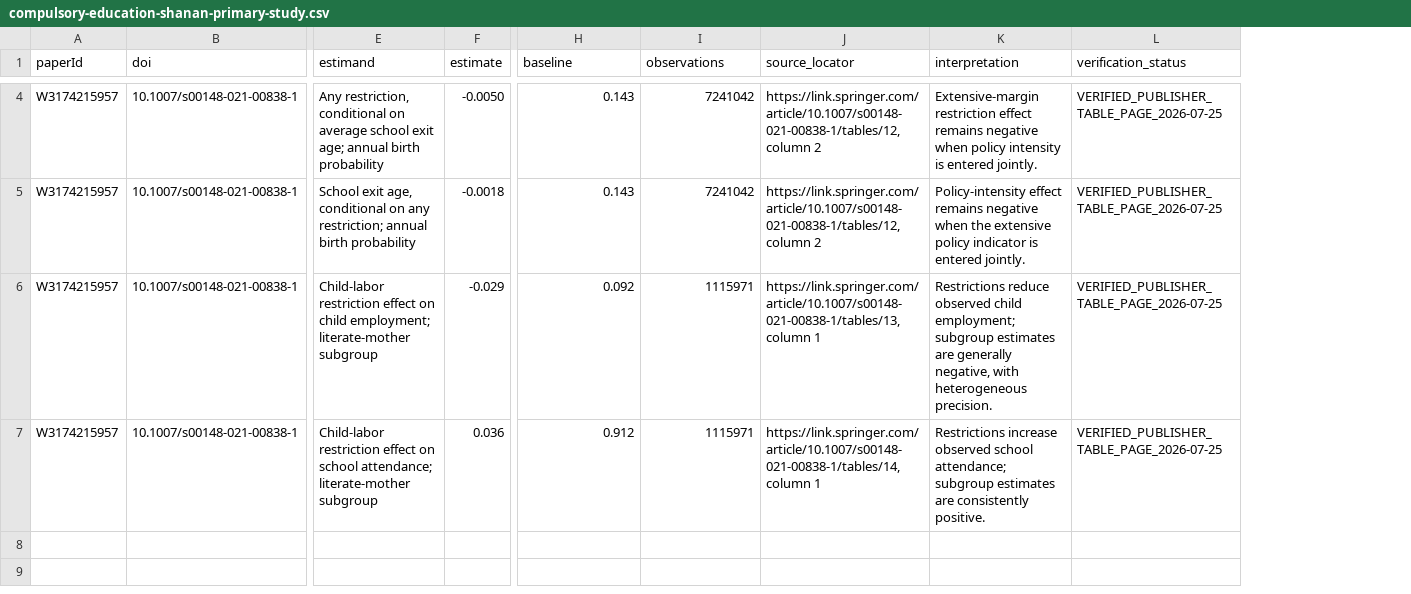
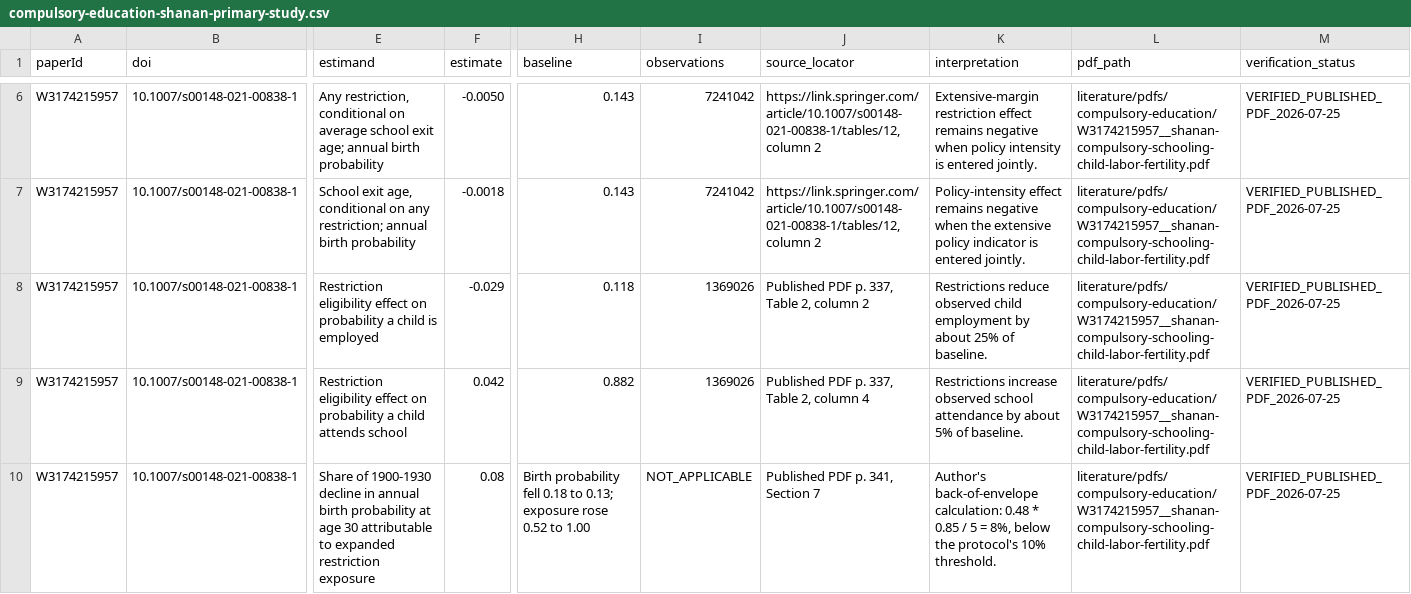
Before and after one commit to anup-malani/fertility-review-causes, a CSV file: extraction/compulsory-education-shanan-primary-study.csv, drawn as a sheet; only a part is shown, gaps mark what is left out; addresses are those after the commit; rows hold the shown columns only; the diff covers the shown part only; the diff names each change by its address in the sheet, - before the commit and + after, or states it on an @@ line.

Commit message:
Audit Shanan full text and renew GRADE panel

```diff
--- a/extraction/compulsory-education-shanan-primary-study.csv
+++ b/extraction/compulsory-education-shanan-primary-study.csv
+column L (pdf_path), rows 6-9: all literature/pdfs/compulsory-education/W3174215957__shanan-compulsory-schooling-child-labor-fertility.pdf
-M6:M9 (verification_status): VERIFIED_PUBLISHER_TABLE_PAGE_2026-07-25
+M6:M9 (verification_status): VERIFIED_PUBLISHED_PDF_2026-07-25
-E8 (estimand): Child-labor restriction effect on child employment; literate-mother subgroup
+E8 (estimand): Restriction eligibility effect on probability a child is employed
-H8 (baseline): 0.092
+H8 (baseline): 0.118
-I8:I9 (observations): 1115971
+I8:I9 (observations): 1369026
-J8 (source_locator): https://link.springer.com/article/10.1007/s00148-021-00838-1/tables/13, column 1
+J8 (source_locator): Published PDF p. 337, Table 2, column 2
-K8 (interpretation): …observed child employment; subgroup estimates are generally negative, with heterogeneous precision.
+K8 (interpretation): …observed child employment by about 25% of baseline.
-E9 (estimand): Child-labor restriction effect on school attendance; literate-mother subgroup
+E9 (estimand): Restriction eligibility effect on probability a child attends school
-F9 (estimate): 0.036
+F9 (estimate): 0.042
-H9 (baseline): 0.912
+H9 (baseline): 0.882
-J9 (source_locator): https://link.springer.com/article/10.1007/s00148-021-00838-1/tables/14, column 1
+J9 (source_locator): Published PDF p. 337, Table 2, column 4
-K9 (interpretation): …observed school attendance; subgroup estimates are consistently positive.
+K9 (interpretation): …observed school attendance by about 5% of baseline.
+row 10: W3174215957 | 10.1007/s00148-021-00838-1 | Share of 1900-1930 decline in annual birth probability at age 30 attributable to expanded restriction exposure | 0.08 | Birth probability fell 0.18 to 0.13; exposure rose 0.52 to 1.00 | NOT_APPLICABLE | Published PDF p. 341, Section 7 | Author's back-of-envelope calculation: 0.48 * 0.85 / 5 = 8%, below the protocol's 10% threshold. | literature/pdfs/compulsory-education/W3174215957__shanan-compulsory-schooling-child-labor-fertility.pdf | VERIFIED_PUBLISHED_PDF_2026-07-25
```
Also changed, not shown: 2 added rows and 2 edited cells elsewhere in this file, output/compulsory-education-grade-panel.csv, 7 other files.
